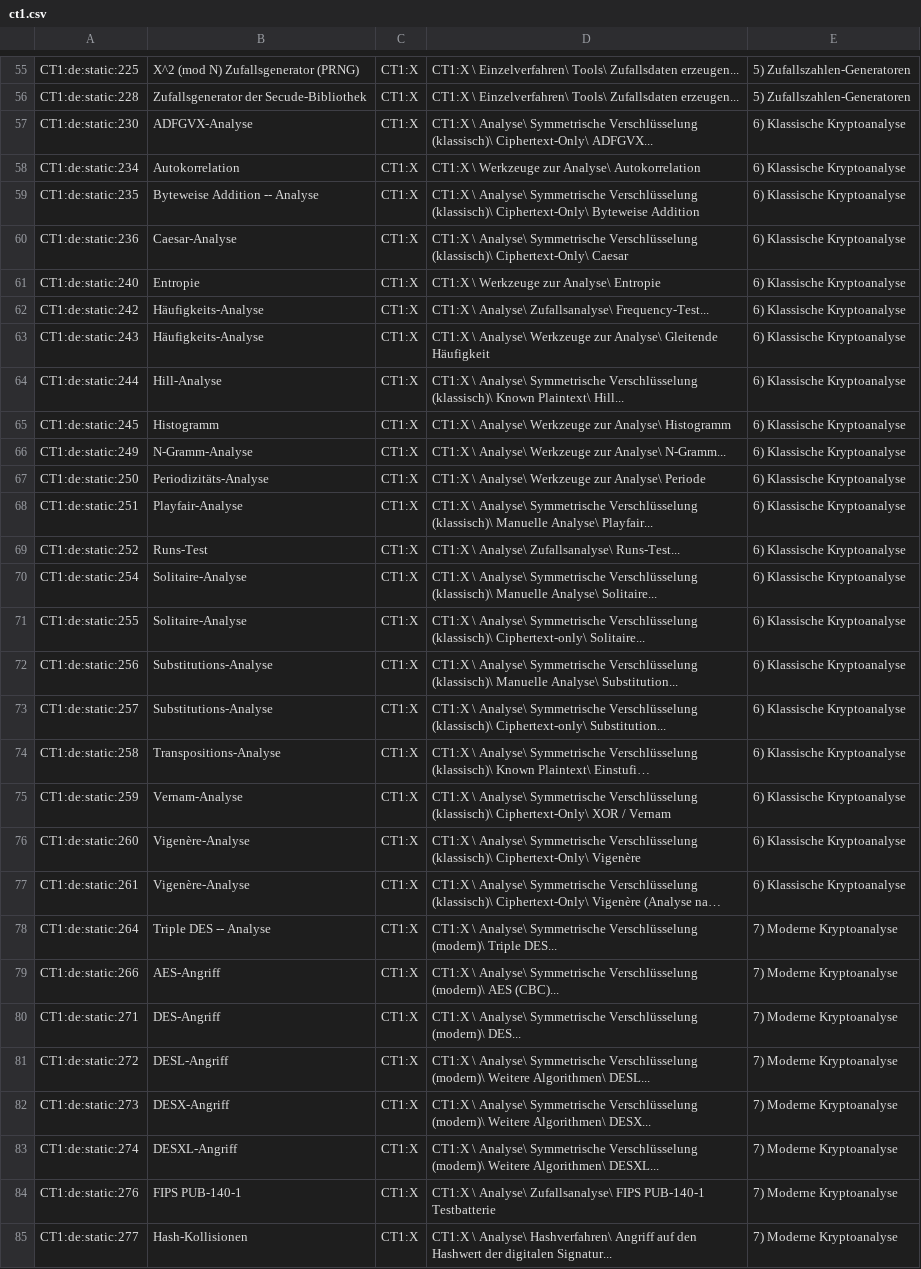
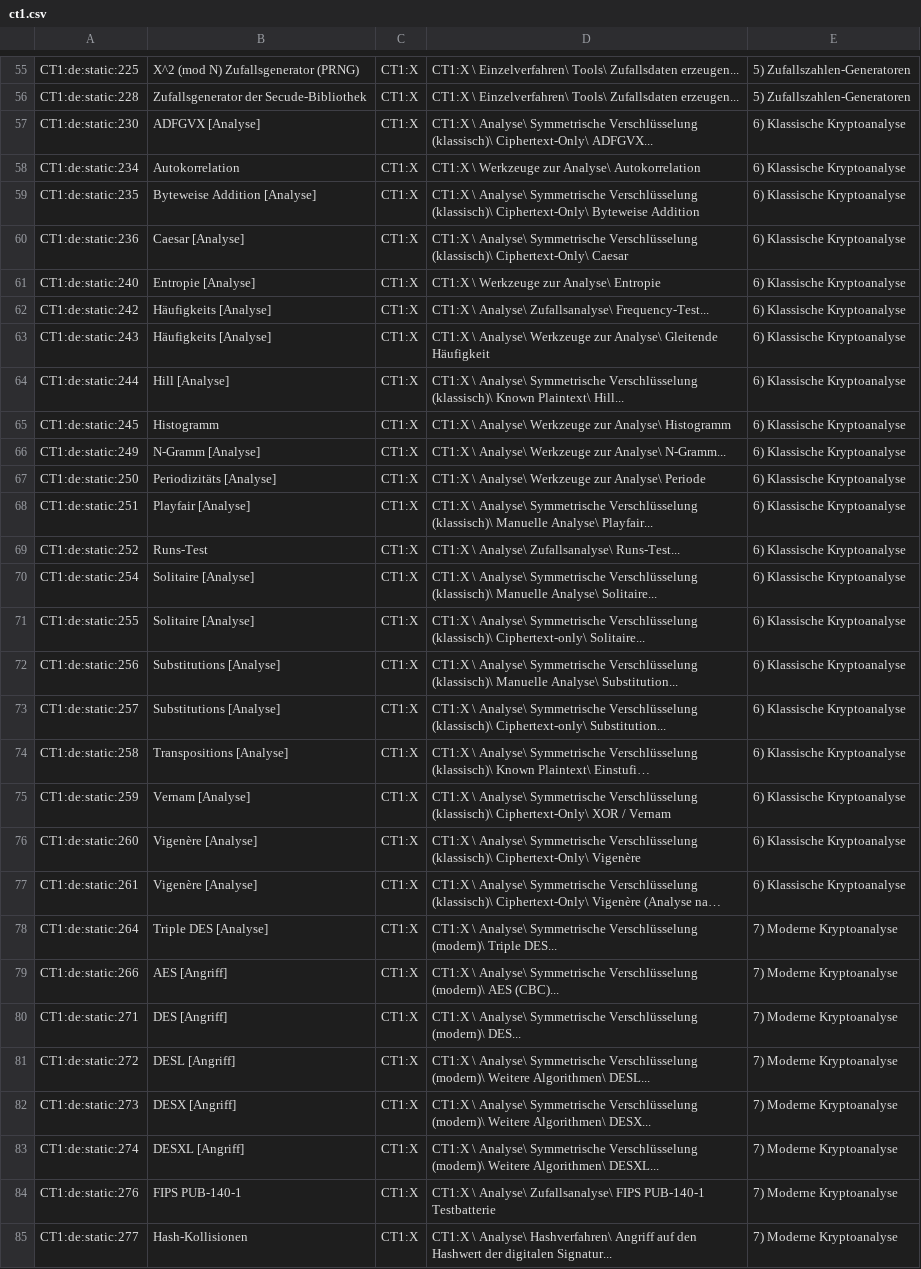
Before and after one commit to simlei/org.cryptool.functionlist, a CSV file: ws-static/data/de/scsv_webdump/ct1.csv, drawn as a sheet; only a part is shown, gaps mark what is left out; long unchanged cells end in …; the diff covers the shown part only; the diff names each change by its address in the sheet, - before the commit and + after, or states it on an @@ line.

```diff
--- a/ws-static/data/de/scsv_webdump/ct1.csv
+++ b/ws-static/data/de/scsv_webdump/ct1.csv
-B57: ADFGVX-Analyse
+B57: ADFGVX [Analyse]
-B59: Byteweise Addition -- Analyse
+B59: Byteweise Addition [Analyse]
-B60: Caesar-Analyse
+B60: Caesar [Analyse]
-B61: Entropie
+B61: Entropie [Analyse]
-B62:B63: Häufigkeits-Analyse
+B62:B63: Häufigkeits [Analyse]
-B64: Hill-Analyse
+B64: Hill [Analyse]
-B66: N-Gramm-Analyse
+B66: N-Gramm [Analyse]
-B67: Periodizitäts-Analyse
+B67: Periodizitäts [Analyse]
-B68: Playfair-Analyse
+B68: Playfair [Analyse]
-B70:B71: Solitaire-Analyse
+B70:B71: Solitaire [Analyse]
-B72:B73: Substitutions-Analyse
+B72:B73: Substitutions [Analyse]
-B74: Transpositions-Analyse
+B74: Transpositions [Analyse]
-B75: Vernam-Analyse
+B75: Vernam [Analyse]
-B76:B77: Vigenère-Analyse
+B76:B77: Vigenère [Analyse]
-B78: Triple DES -- Analyse
+B78: Triple DES [Analyse]
-B79: AES-Angriff
+B79: AES [Angriff]
-B80: DES-Angriff
+B80: DES [Angriff]
-B81: DESL-Angriff
+B81: DESL [Angriff]
-B82: DESX-Angriff
+B82: DESX [Angriff]
-B83: DESXL-Angriff
+B83: DESXL [Angriff]
```
Also changed, not shown: 41 edited cells elsewhere in this file, ws-static/data/categories_interaction_required_ct2.csv, ws-static/data/en/scsv_webdump/ct1.csv, 22 other files.
